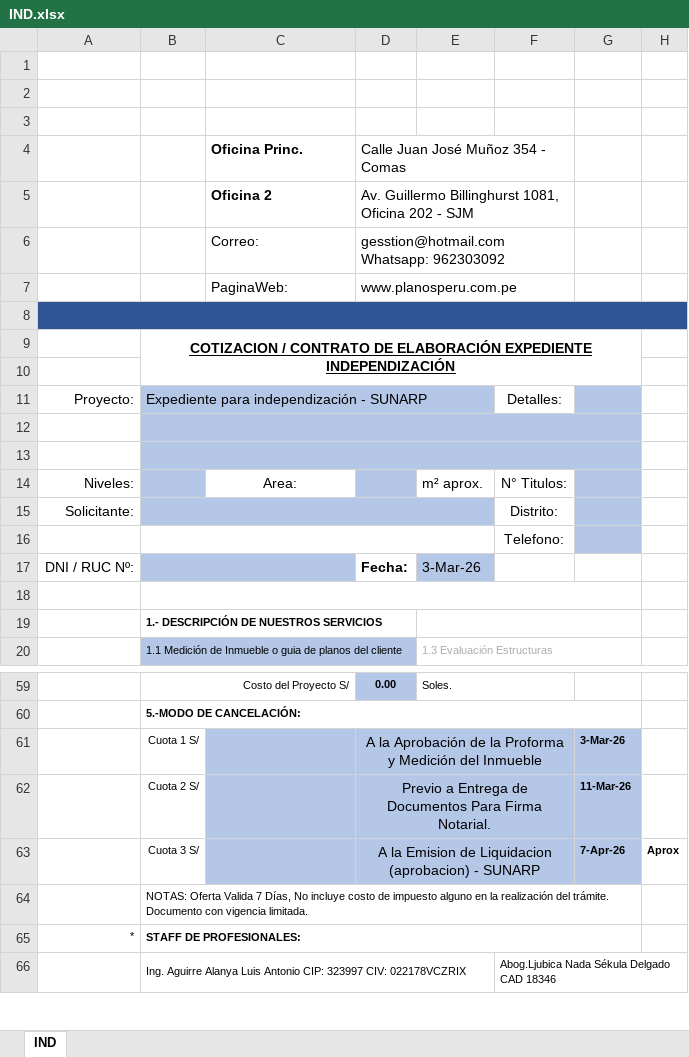
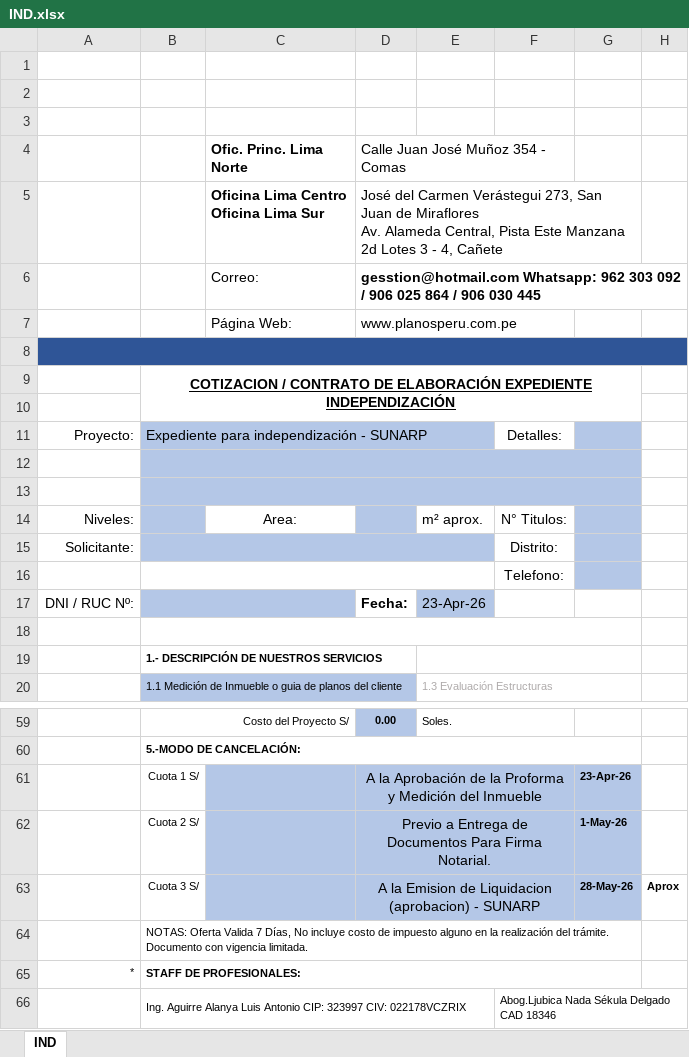
Before and after one commit to Planos-Peru-Ingenieros/planos-react-app, an Excel workbook: backend/docs/IND.xlsx, sheet IND, drawn as a sheet; only a part is shown, gaps mark what is left out; values as stored, in another font and other column widths than the file's, no borders; charts and pictures not drawn; removed rows and columns are numbered as before the commit, all else as after; ↵ is a line break in a cell; the diff names each change by its address in the sheet, - before the commit and + after, or states it on an @@ line.

Commit message:
update: excels header

```diff
--- a/backend/docs/IND.xlsx (sheet IND)
+++ b/backend/docs/IND.xlsx (sheet IND)
-C4: Oficina Princ.
+C4: Ofic. Princ. Lima Norte
-row 5:  |  | Oficina 2 | Av. Guillermo Billinghurst 1081, Oficina 202 - SJM
+row 5:  |  | Oficina Lima Centro ↵ Oficina Lima Sur | José del Carmen Verástegui 273, San Juan de Miraflores ↵ Av. Alameda Central, Pista Este Manzana 2d Lotes 3 - 4, Cañete
-D6: gesstion@hotmail.com Whatsapp: 962303092
+D6: gesstion@hotmail.com Whatsapp: 962 303 092 / 906 025 864 / 906 030 445
-D6 bold: off
+D6 bold: on
-D6:F6 merged
+D6:H6 merged
-C7 (Ofic. Princ. Lima Norte): PaginaWeb:
+C7 (Ofic. Princ. Lima Norte): Página Web:
-E17: 3-Mar-26
+E17: 23-Apr-26
-G61: 3-Mar-26
+G61: 23-Apr-26
-G62: 11-Mar-26
+G62: 1-May-26
-G63: 7-Apr-26
+G63: 28-May-26
```
Also changed, not shown: charts or pictures, backend/docs/DEC-FAB.xlsx, backend/docs/DEC-IND.xlsx, 2 other files.
